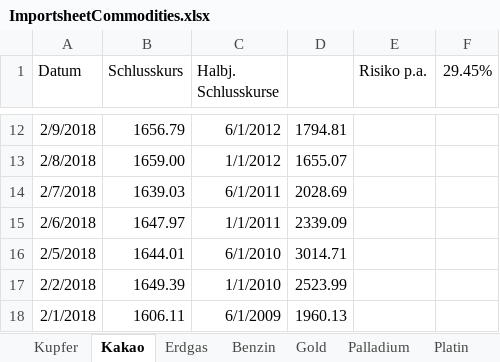
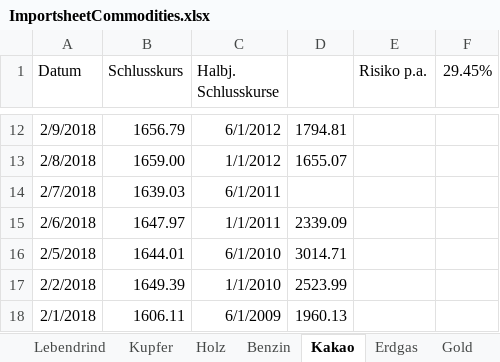
Before and after one commit to NilsKellermann/PortfolioBro, an Excel workbook: Files/ImportsheetCommodities.xlsx, sheet Kakao, drawn as a sheet; only a part is shown, gaps mark what is left out; values as stored, in another font and other column widths than the file's, no borders; the diff names each change by its address in the sheet, - before the commit and + after, or states it on an @@ line.

```diff
--- a/Files/ImportsheetCommodities.xlsx (sheet Kakao)
+++ b/Files/ImportsheetCommodities.xlsx (sheet Kakao)
+sheet tab: Lebendrind
+sheet tab: Holz
@@ sheet tab order changed: Lebendrind | Kupfer | Holz | Benzin | Kakao | Erdgas | Gold @@
-D14: 2028.69
+D14: (empty)
```
Also changed, not shown: other sheet tabs, Files/DatenUebersichtC.xlsx, 48 other files.
